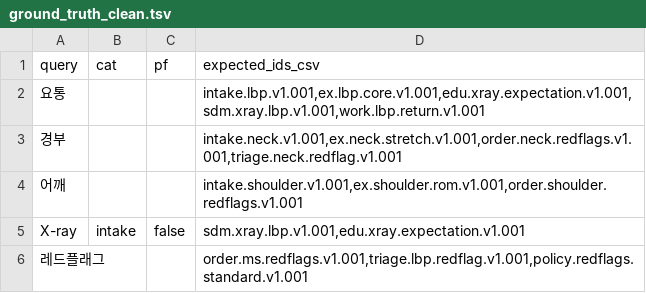
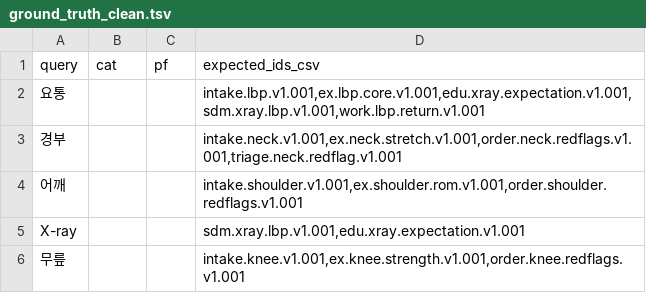
Before and after one commit to duri-duri/DuRiWorkspace, a TSV file: .reports/day62/ground_truth_clean.tsv, drawn as a sheet.

```diff
--- a/.reports/day62/ground_truth_clean.tsv
+++ b/.reports/day62/ground_truth_clean.tsv
@@ -4,3 +4,3 @@ query	cat	pf	expected_ids_csv
 어깨			intake.shoulder.v1.001,ex.shoulder.rom.v1.001,order.shoulder.redflags.v1.001
-X-ray	intake	false	sdm.xray.lbp.v1.001,edu.xray.expectation.v1.001
-레드플래그			order.ms.redflags.v1.001,triage.lbp.redflag.v1.001,policy.redflags.standard.v1.001
+X-ray			sdm.xray.lbp.v1.001,edu.xray.expectation.v1.001
+무릎			intake.knee.v1.001,ex.knee.strength.v1.001,order.knee.redflags.v1.001
```
Also changed, not shown: 56 other files.
